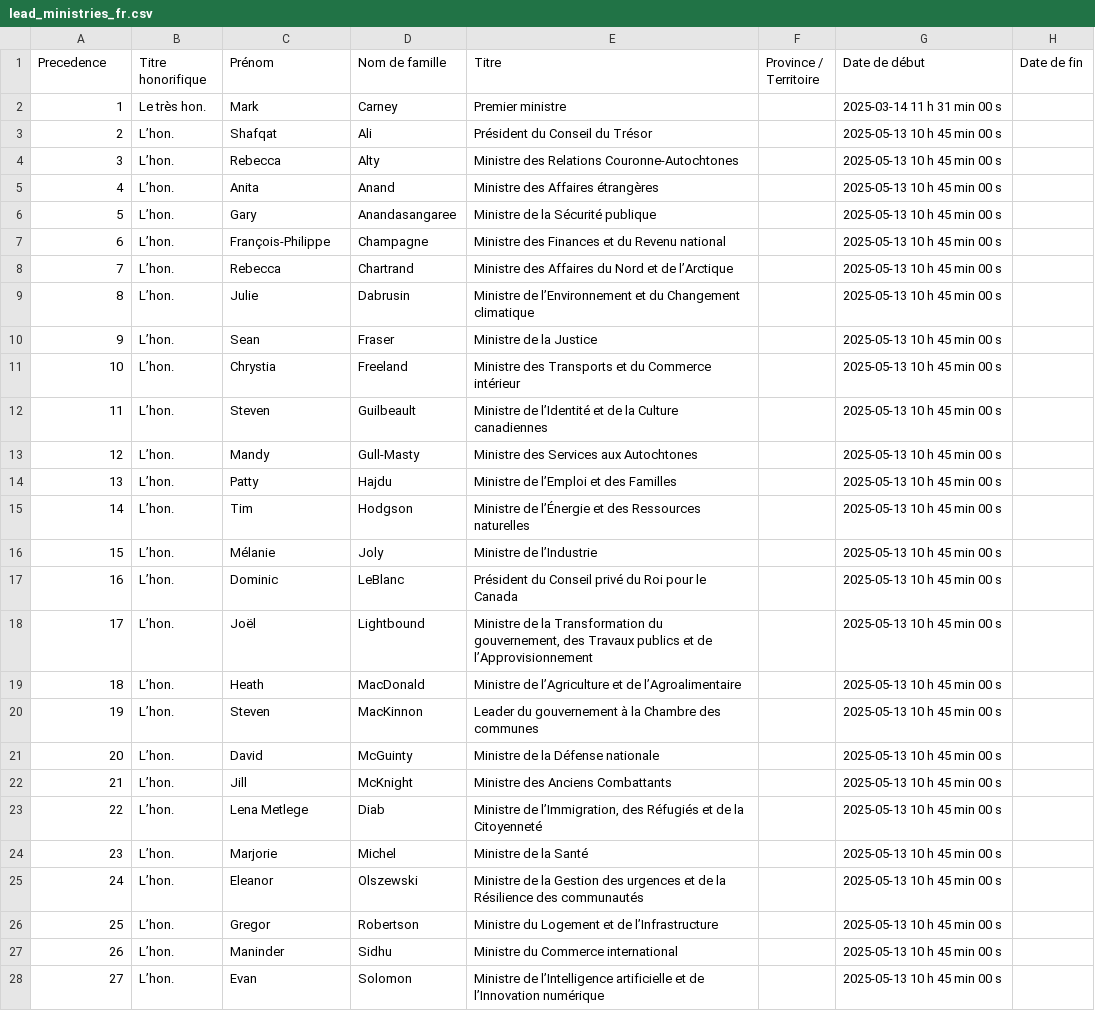
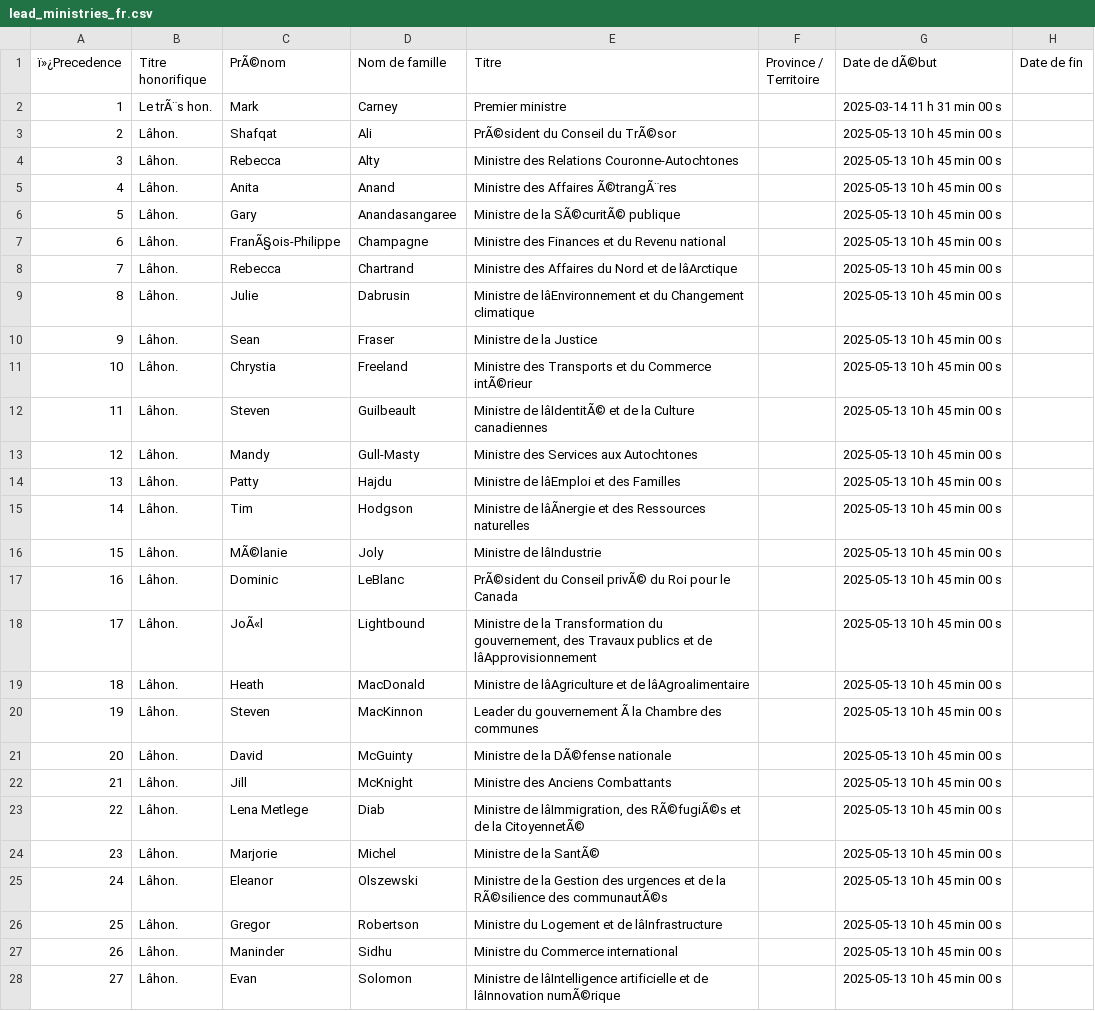
Before and after one commit to CPDI-CPDI/GCOrgName, a CSV file: Resources/lead_ministries_fr.csv, drawn as a sheet; only a part is shown; the diff covers the shown part only; the diff names each change by its address in the sheet, - before the commit and + after, or states it on an @@ line.

```diff
--- a/Resources/lead_ministries_fr.csv
+++ b/Resources/lead_ministries_fr.csv
-A1: Precedence
+A1: ï»¿Precedence
-C1: Prénom
+C1: PrÃ©nom
-G1: Date de début
+G1: Date de dÃ©but
-B2 (Titre honorifique): Le très hon.
+B2 (Titre honorifique): Le trÃ¨s hon.
-B3:B28 (Titre honorifique): L’hon.
+B3:B28 (Titre honorifique): Lâhon.
-E3 (Titre): Président du Conseil du Trésor
+E3 (Titre): PrÃ©sident du Conseil du TrÃ©sor
-E5 (Titre): Ministre des Affaires étrangères
+E5 (Titre): Ministre des Affaires Ã©trangÃ¨res
-E6 (Titre): Ministre de la Sécurité publique
+E6 (Titre): Ministre de la SÃ©curitÃ© publique
-C7 (PrÃ©nom): François-Philippe
+C7 (PrÃ©nom): FranÃ§ois-Philippe
-E8 (Titre): …et de l’Arctique
+E8 (Titre): …et de lâArctique
-E9 (Titre): Ministre de l’Environnement et du…
+E9 (Titre): Ministre de lâEnvironnement et du…
-E11 (Titre): …du Commerce intérieur
+E11 (Titre): …du Commerce intÃ©rieur
-E12 (Titre): Ministre de l’Identité et de…
+E12 (Titre): Ministre de lâIdentitÃ© et de…
-E14 (Titre): Ministre de l’Emploi et des Familles
+E14 (Titre): Ministre de lâEmploi et des Familles
-E15 (Titre): Ministre de l’Énergie et des…
+E15 (Titre): Ministre de lâÃnergie et des…
-C16 (PrÃ©nom): Mélanie
+C16 (PrÃ©nom): MÃ©lanie
-E16 (Titre): Ministre de l’Industrie
+E16 (Titre): Ministre de lâIndustrie
-E17 (Titre): Président du Conseil privé du Roi…
+E17 (Titre): PrÃ©sident du Conseil privÃ© du Roi…
-C18 (PrÃ©nom): Joël
+C18 (PrÃ©nom): JoÃ«l
-E18 (Titre): …et de l’Approvisionnement
+E18 (Titre): …et de lâApprovisionnement
-E19 (Titre): Ministre de l’Agriculture et de l’Agroalimentaire
+E19 (Titre): Ministre de lâAgriculture et de lâAgroalimentaire
-E20 (Titre): …du gouvernement à la Chambre…
+E20 (Titre): …du gouvernement Ã la Chambre…
-E21 (Titre): Ministre de la Défense nationale
+E21 (Titre): Ministre de la DÃ©fense nationale
-E23 (Titre): Ministre de l’Immigration, des Réfugiés et de la Citoyenneté
+E23 (Titre): Ministre de lâImmigration, des RÃ©fugiÃ©s et de la CitoyennetÃ©
-E24 (Titre): Ministre de la Santé
+E24 (Titre): Ministre de la SantÃ©
-E25 (Titre): …de la Résilience des communautés
+E25 (Titre): …de la RÃ©silience des communautÃ©s
-E26 (Titre): Ministre du Logement et de l’Infrastructure
+E26 (Titre): Ministre du Logement et de lâInfrastructure
-E28 (Titre): Ministre de l’Intelligence artificielle et de l’Innovation numérique
+E28 (Titre): Ministre de lâIntelligence artificielle et de lâInnovation numÃ©rique
```
Also changed, not shown: 23 edited cells elsewhere in this file, Resources/lead_ministries_en.csv, 1 other file.
